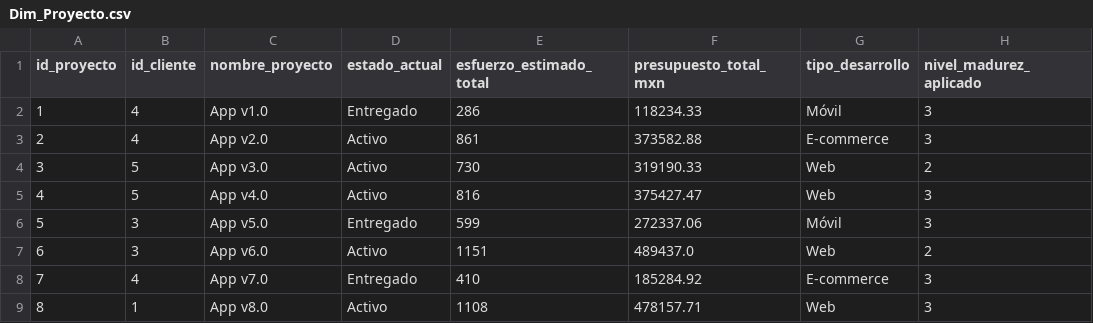
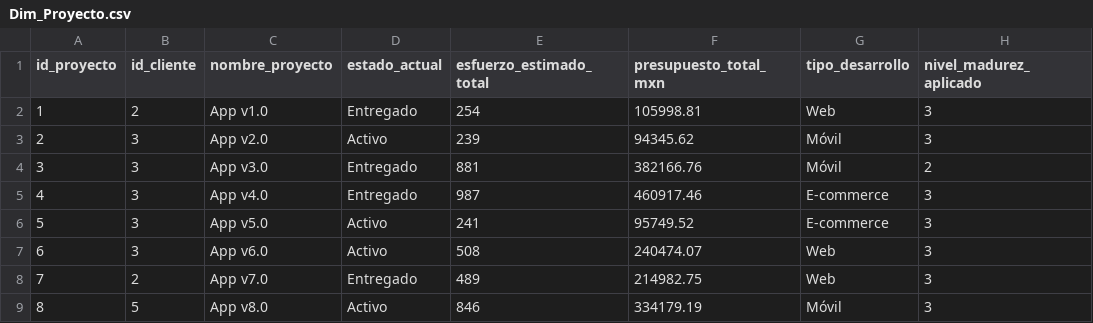
Before and after one commit to Kory24/BI-Final, a CSV file: Dim_Proyecto.csv, drawn as a sheet; only a part is shown; the diff covers the shown part only.

```diff
--- a/Dim_Proyecto.csv
+++ b/Dim_Proyecto.csv
@@ -1,9 +1,9 @@
 id_proyecto,id_cliente,nombre_proyecto,estado_actual,esfuerzo_estimado_total,presupuesto_total_mxn,tipo_desarrollo,nivel_madurez_aplicado
-1,4,App v1.0,Entregado,286,118234.33,Móvil,3
-2,4,App v2.0,Activo,861,373582.88,E-commerce,3
-3,5,App v3.0,Activo,730,319190.33,Web,2
-4,5,App v4.0,Activo,816,375427.47,Web,3
-5,3,App v5.0,Entregado,599,272337.06,Móvil,3
-6,3,App v6.0,Activo,1151,489437.0,Web,2
-7,4,App v7.0,Entregado,410,185284.92,E-commerce,3
-8,1,App v8.0,Activo,1108,478157.71,Web,3
+1,2,App v1.0,Entregado,254,105998.81,Web,3
+2,3,App v2.0,Activo,239,94345.62,Móvil,3
+3,3,App v3.0,Entregado,881,382166.76,Móvil,2
+4,3,App v4.0,Entregado,987,460917.46,E-commerce,3
+5,3,App v5.0,Activo,241,95749.52,E-commerce,3
+6,3,App v6.0,Activo,508,240474.07,Web,3
+7,2,App v7.0,Entregado,489,214982.75,Web,3
+8,5,App v8.0,Activo,846,334179.19,Móvil,3
```
Also changed, not shown: 21 edited cells elsewhere in this file, Dim_Cliente.csv, Dim_Empleado.csv, 3 other files.
